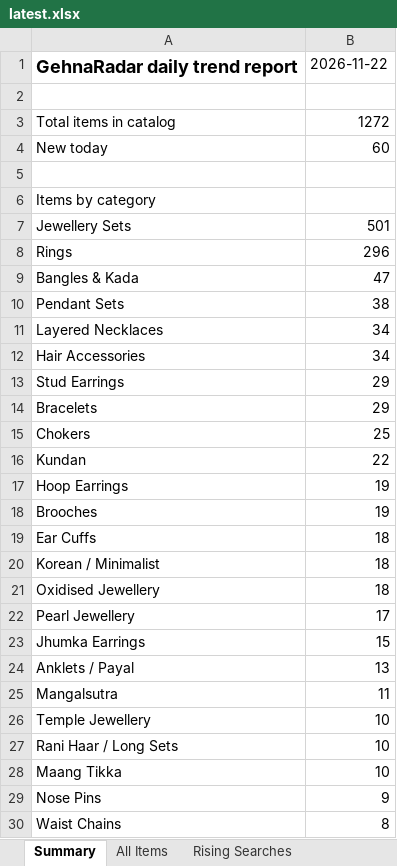
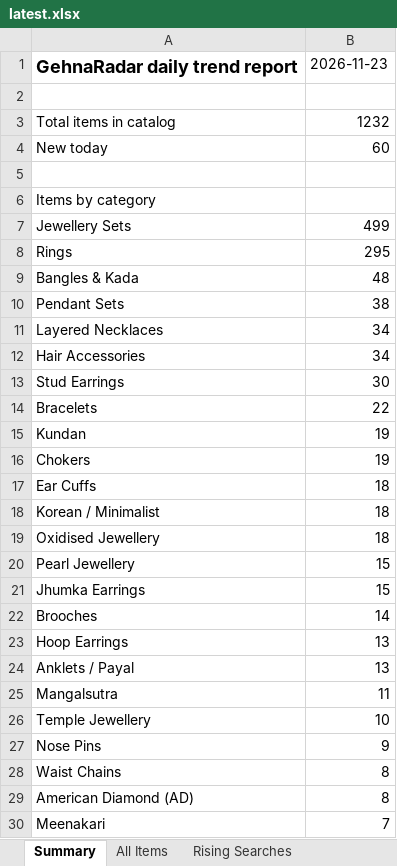
Before and after one commit to PRATS7878/gehnaradar_Updated, an Excel workbook: output/latest.xlsx, sheet Summary, drawn as a sheet; only a part is shown; the shorter side is filled out with more unchanged rows; values as stored, in another font and other column widths than the file's, no borders; removed rows and columns are numbered as before the commit, all else as after; the diff covers the shown part only; the diff names each change by its address in the sheet, - before the commit and + after, or states it on an @@ line.

```diff
--- a/output/latest.xlsx (sheet Summary)
+++ b/output/latest.xlsx (sheet Summary)
-B1: 2026-11-22
+B1: 2026-11-23
-B3: 1272
+B3: 1232
-B7: 501
+B7: 499
-B8: 296
+B8: 295
-B9: 47
+B9: 48
-B13: 29
+B13: 30
-B14: 29
+B14: 22
-row 15: Chokers | 25
-B15: 22
+B15: 19
-row 17: Hoop Earrings | 19
-A16: Brooches
+A16: Chokers
-B20: 17
+B20: 15
+row 22: Brooches | 14
+row 23: Hoop Earrings | 13
-row 27: Rani Haar / Long Sets | 10
-row 28: Maang Tikka | 10
```
Also changed, not shown: 9 added rows, 14 removed rows and 8 edited cells elsewhere in this sheet, sheet All Items, 3 other files.
